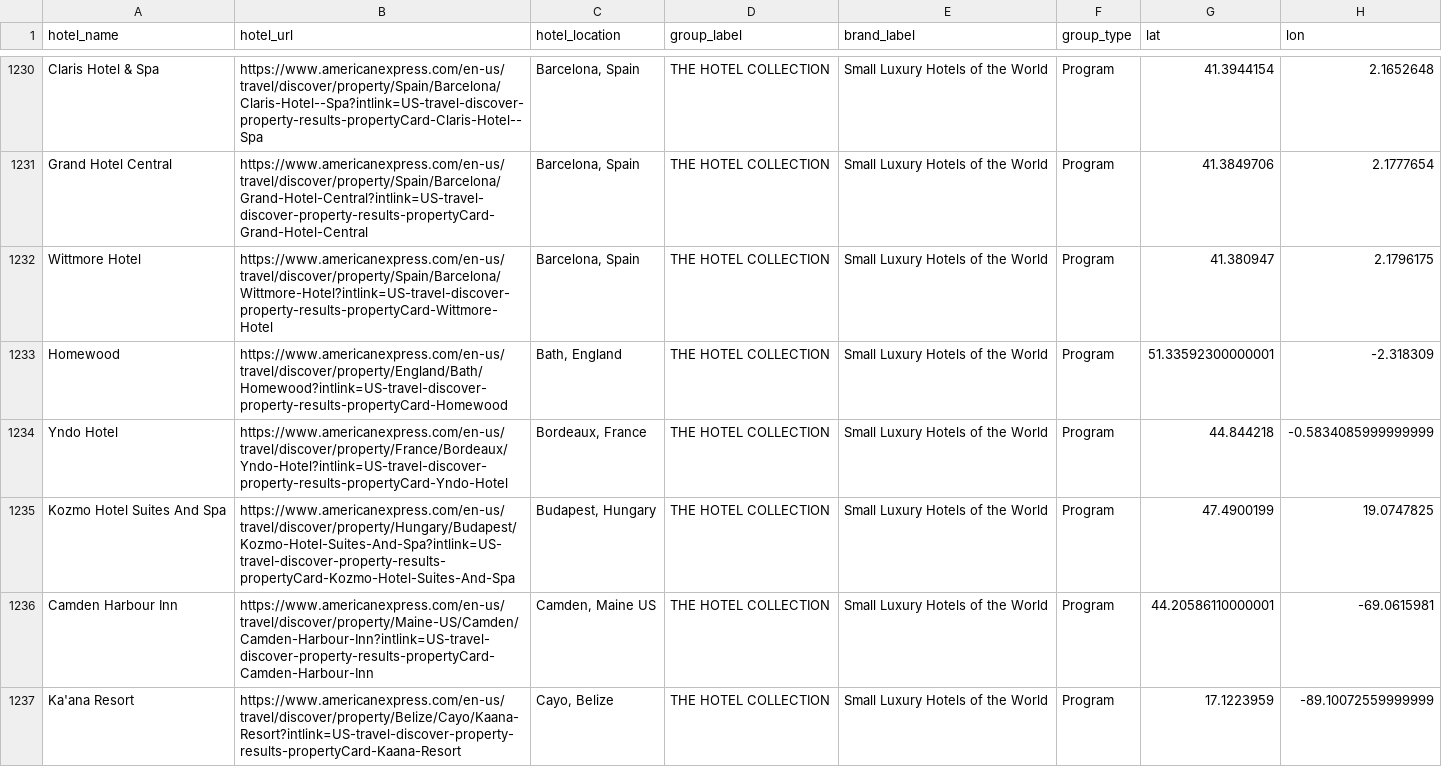
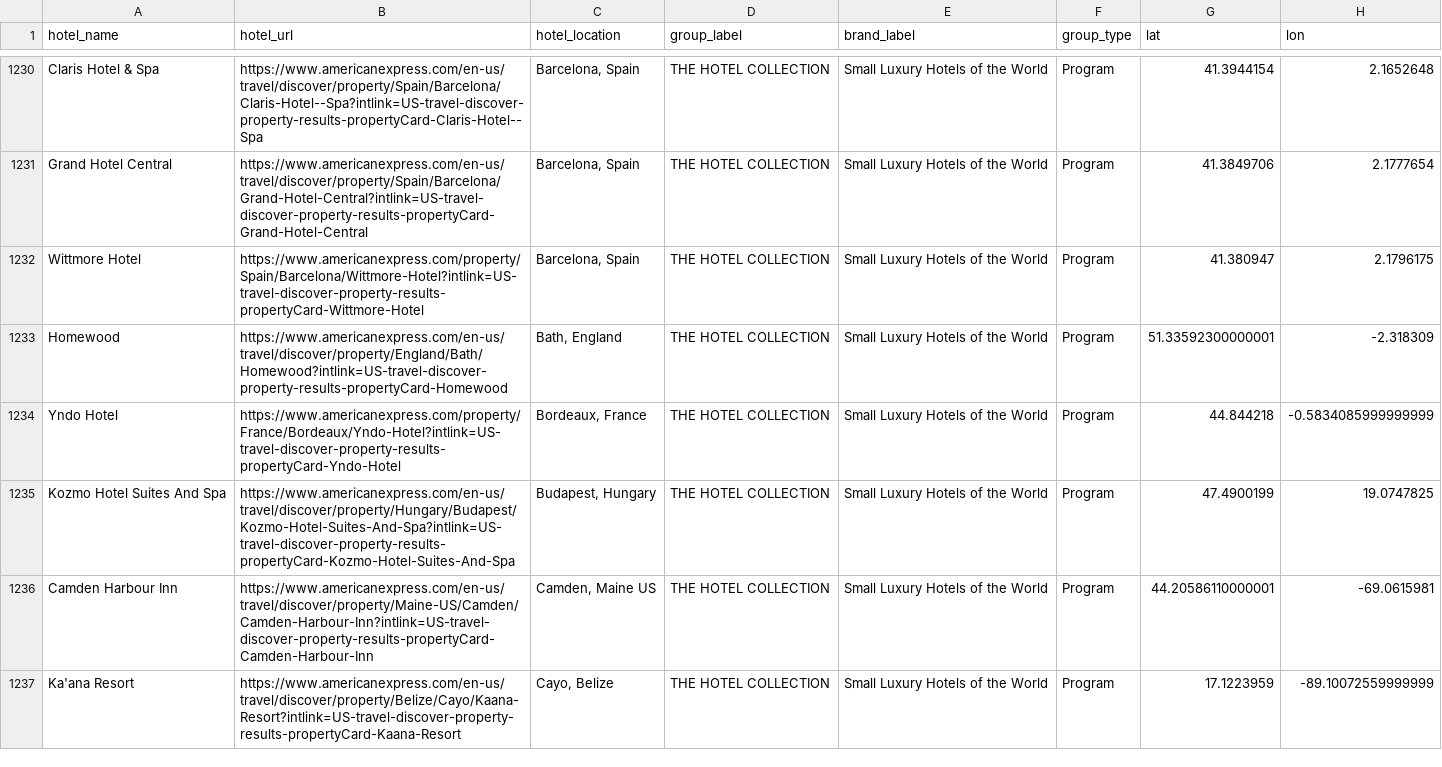
Before and after one commit to ZhengQ2/amex-hotel-credits, a CSV file: cache/thc_hotels_geocoded_google.csv, drawn as a sheet; only a part is shown, gaps mark what is left out; the diff covers the shown part only; the diff names each change by its address in the sheet, - before the commit and + after, or states it on an @@ line.

```diff
--- a/cache/thc_hotels_geocoded_google.csv
+++ b/cache/thc_hotels_geocoded_google.csv
-B1232 (hotel_url): https://www.americanexpress.com/en-us/travel/discover/property/Spain/Barcelona/Wittmore-Hotel?intlink=US-travel-discover-property-results-propertyCard-Wittmore-Hotel
+B1232 (hotel_url): https://www.americanexpress.com/property/Spain/Barcelona/Wittmore-Hotel?intlink=US-travel-discover-property-results-propertyCard-Wittmore-Hotel
-B1234 (hotel_url): https://www.americanexpress.com/en-us/travel/discover/property/France/Bordeaux/Yndo-Hotel?intlink=US-travel-discover-property-results-propertyCard-Yndo-Hotel
+B1234 (hotel_url): https://www.americanexpress.com/property/France/Bordeaux/Yndo-Hotel?intlink=US-travel-discover-property-results-propertyCard-Yndo-Hotel
```
Also changed, not shown: 93 edited cells elsewhere in this file, 2 other files.
